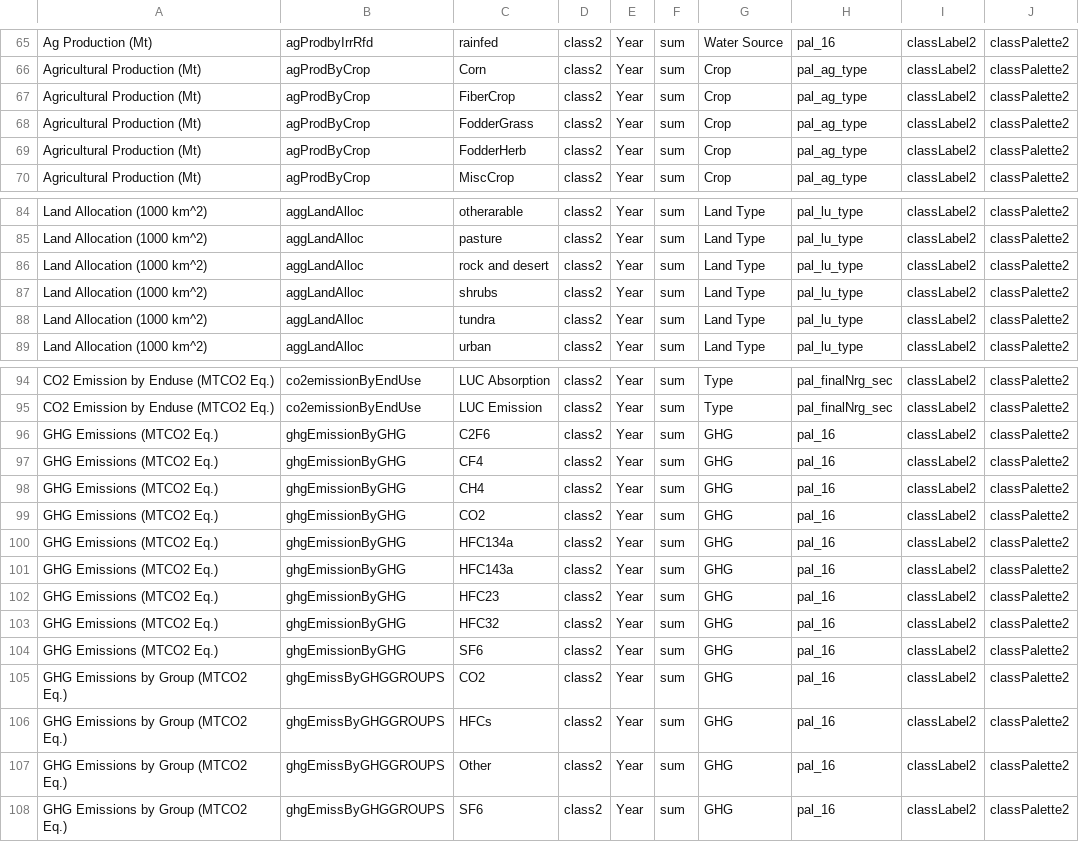
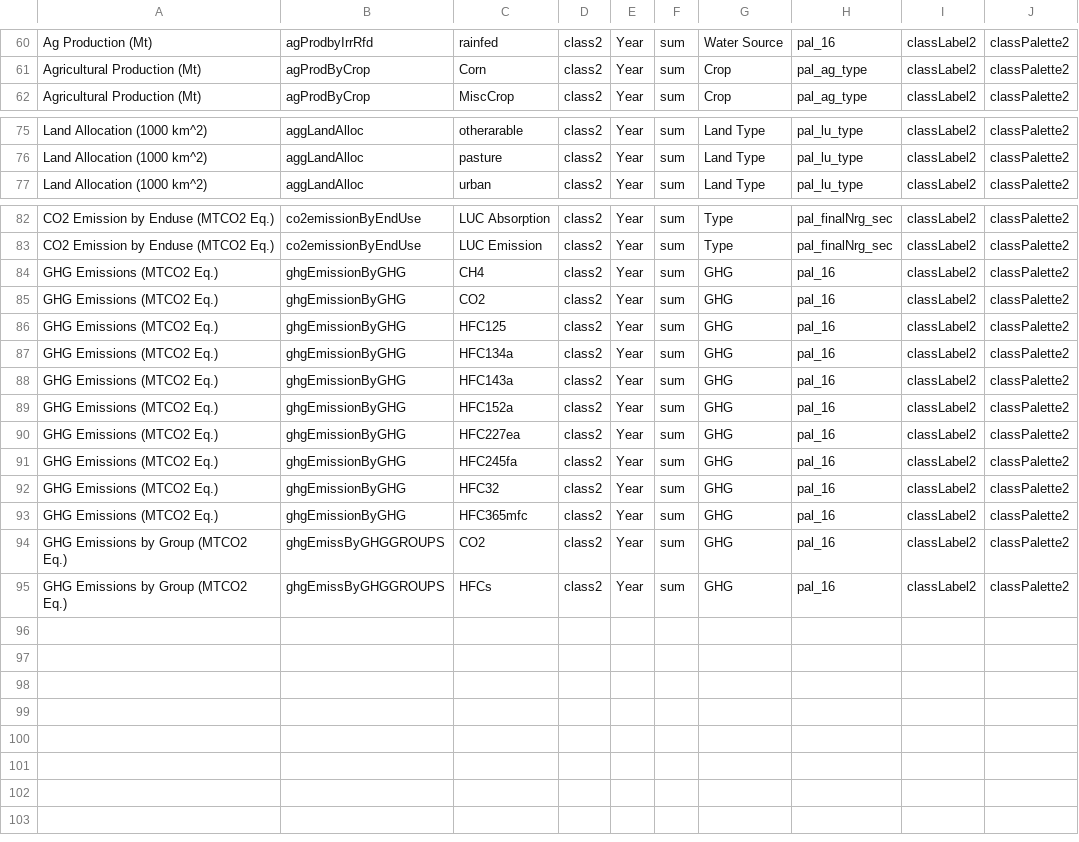
Before and after one commit to JGCRI/metis, a CSV file: dataFiles/mapping/template_Regional_mapping.csv, drawn as a sheet; only a part is shown, gaps mark what is left out; the diff covers the shown part only.

```diff
--- a/dataFiles/mapping/template_Regional_mapping.csv
+++ b/dataFiles/mapping/template_Regional_mapping.csv
@@ -66,5 +61,2 @@
 "Agricultural Production (Mt)","agProdByCrop","Corn","class2","Year","sum","Crop","pal_ag_type","classLabel2","classPalette2"
-"Agricultural Production (Mt)","agProdByCrop","FiberCrop","class2","Year","sum","Crop","pal_ag_type","classLabel2","classPalette2"
-"Agricultural Production (Mt)","agProdByCrop","FodderGrass","class2","Year","sum","Crop","pal_ag_type","classLabel2","classPalette2"
-"Agricultural Production (Mt)","agProdByCrop","FodderHerb","class2","Year","sum","Crop","pal_ag_type","classLabel2","classPalette2"
 "Agricultural Production (Mt)","agProdByCrop","MiscCrop","class2","Year","sum","Crop","pal_ag_type","classLabel2","classPalette2"
@@ -85,5 +76,2 @@
 "Land Allocation (1000 km^2)","aggLandAlloc","pasture","class2","Year","sum","Land Type","pal_lu_type","classLabel2","classPalette2"
-"Land Allocation (1000 km^2)","aggLandAlloc","rock and desert","class2","Year","sum","Land Type","pal_lu_type","classLabel2","classPalette2"
-"Land Allocation (1000 km^2)","aggLandAlloc","shrubs","class2","Year","sum","Land Type","pal_lu_type","classLabel2","classPalette2"
-"Land Allocation (1000 km^2)","aggLandAlloc","tundra","class2","Year","sum","Land Type","pal_lu_type","classLabel2","classPalette2"
 "Land Allocation (1000 km^2)","aggLandAlloc","urban","class2","Year","sum","Land Type","pal_lu_type","classLabel2","classPalette2"
@@ -95,14 +83,13 @@
 "CO2 Emission by Enduse (MTCO2 Eq.)","co2emissionByEndUse","LUC Emission","class2","Year","sum","Type","pal_finalNrg_sec","classLabel2","classPalette2"
-"GHG Emissions (MTCO2 Eq.)","ghgEmissionByGHG","C2F6","class2","Year","sum","GHG","pal_16","classLabel2","classPalette2"
-"GHG Emissions (MTCO2 Eq.)","ghgEmissionByGHG","CF4","class2","Year","sum","GHG","pal_16","classLabel2","classPalette2"
 "GHG Emissions (MTCO2 Eq.)","ghgEmissionByGHG","CH4","class2","Year","sum","GHG","pal_16","classLabel2","classPalette2"
 "GHG Emissions (MTCO2 Eq.)","ghgEmissionByGHG","CO2","class2","Year","sum","GHG","pal_16","classLabel2","classPalette2"
+"GHG Emissions (MTCO2 Eq.)","ghgEmissionByGHG","HFC125","class2","Year","sum","GHG","pal_16","classLabel2","classPalette2"
 "GHG Emissions (MTCO2 Eq.)","ghgEmissionByGHG","HFC134a","class2","Year","sum","GHG","pal_16","classLabel2","classPalette2"
 "GHG Emissions (MTCO2 Eq.)","ghgEmissionByGHG","HFC143a","class2","Year","sum","GHG","pal_16","classLabel2","classPalette2"
-"GHG Emissions (MTCO2 Eq.)","ghgEmissionByGHG","HFC23","class2","Year","sum","GHG","pal_16","classLabel2","classPalette2"
+"GHG Emissions (MTCO2 Eq.)","ghgEmissionByGHG","HFC152a","class2","Year","sum","GHG","pal_16","classLabel2","classPalette2"
+"GHG Emissions (MTCO2 Eq.)","ghgEmissionByGHG","HFC227ea","class2","Year","sum","GHG","pal_16","classLabel2","classPalette2"
+"GHG Emissions (MTCO2 Eq.)","ghgEmissionByGHG","HFC245fa","class2","Year","sum","GHG","pal_16","classLabel2","classPalette2"
 "GHG Emissions (MTCO2 Eq.)","ghgEmissionByGHG","HFC32","class2","Year","sum","GHG","pal_16","classLabel2","classPalette2"
-"GHG Emissions (MTCO2 Eq.)","ghgEmissionByGHG","SF6","class2","Year","sum","GHG","pal_16","classLabel2","classPalette2"
+"GHG Emissions (MTCO2 Eq.)","ghgEmissionByGHG","HFC365mfc","class2","Year","sum","GHG","pal_16","classLabel2","classPalette2"
 "GHG Emissions by Group (MTCO2 Eq.)","ghgEmissByGHGGROUPS","CO2","class2","Year","sum","GHG","pal_16","classLabel2","classPalette2"
 "GHG Emissions by Group (MTCO2 Eq.)","ghgEmissByGHGGROUPS","HFCs","class2","Year","sum","GHG","pal_16","classLabel2","classPalette2"
-"GHG Emissions by Group (MTCO2 Eq.)","ghgEmissByGHGGROUPS","Other","class2","Year","sum","GHG","pal_16","classLabel2","classPalette2"
-"GHG Emissions by Group (MTCO2 Eq.)","ghgEmissByGHGGROUPS","SF6","class2","Year","sum","GHG","pal_16","classLabel2","classPalette2"
```
Also changed, not shown: 6 removed rows elsewhere in this file, 11 other files.
